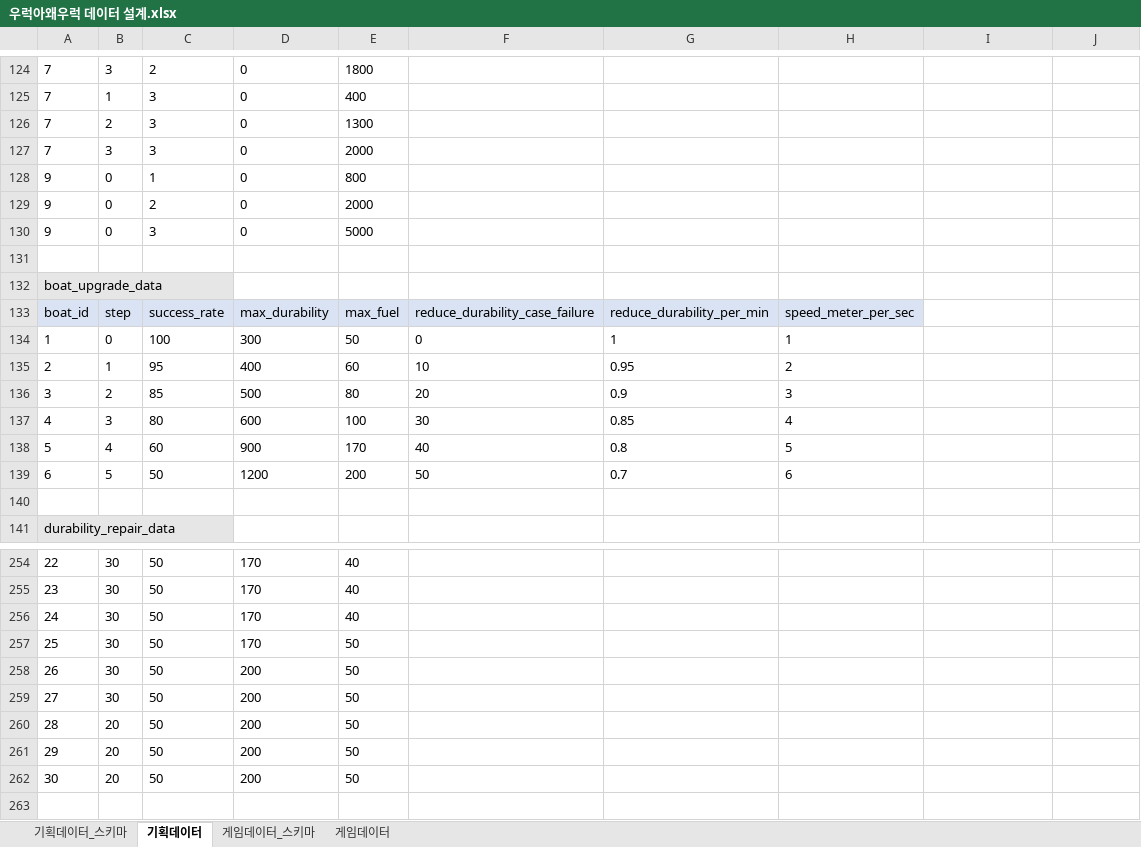
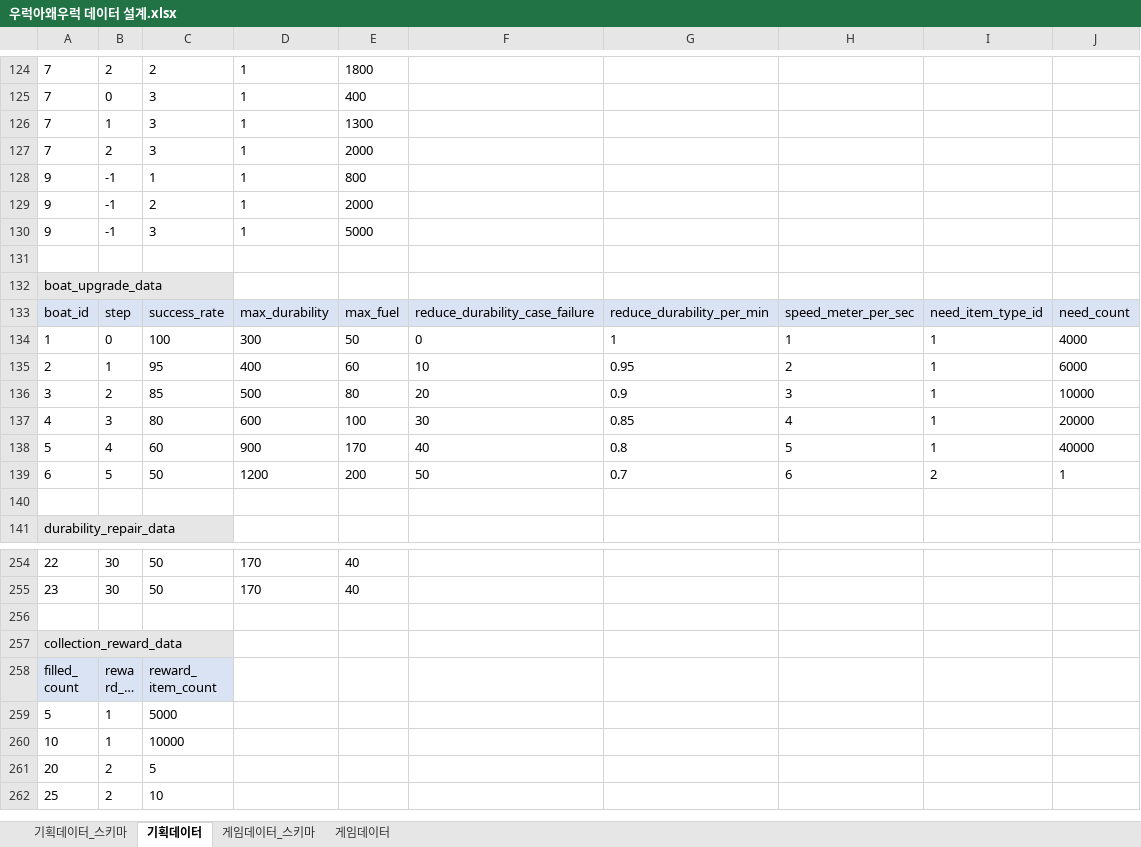
Before and after one commit to JinhaSuh/UrukGame, an Excel workbook: 우럭아왜우럭 데이터 설계.xlsx, sheet 기획데이터, drawn as a sheet; only a part is shown, gaps mark what is left out; the shorter side is filled out with more unchanged rows; long unchanged cells end in …; values as stored, in another font and other column widths than the file's, no borders; the diff covers the shown part only; the diff names each change by its address in the sheet, - before the commit and + after, or states it on an @@ line.

```diff
--- a/우럭아왜우럭 데이터 설계.xlsx (sheet 기획데이터)
+++ b/우럭아왜우럭 데이터 설계.xlsx (sheet 기획데이터)
-B124: 3
+B124: 2
-D124:D130: 0
+D124:D130: 1
-B125: 1
+B125: 0
-B126: 2
+B126: 1
-B127: 3
+B127: 2
-B128:B130: 0
+B128:B130: -1
-I133: (empty)
+I133: need_item_type_id
-I133:J133 fill: none
+I133:J133 fill: #DAE3F3
-J133: (empty)
+J133: need_count
-I134:I138: (empty)
+I134:I138: 1
-J134: (empty)
+J134: 4000
-J135: (empty)
+J135: 6000
-J136: (empty)
+J136: 10000
-J137: (empty)
+J137: 20000
-J138: (empty)
+J138: 40000
-I139: (empty)
+I139: 2
-J139: (empty)
+J139: 1
-row 256: 24 | 30 | 50 | 170 | 40
-row 257: 25 | 30 | 50 | 170 | 50
-row 258: 26 | 30 | 50 | 200 | 50
-row 259: 27 | 30 | 50 | 200 | 50
-row 260: 28 | 20 | 50 | 200 | 50
-row 261: 29 | 20 | 50 | 200 | 50
-row 262: 30 | 20 | 50 | 200 | 50
```
Also changed, not shown: 51 edited cells elsewhere in this sheet, 23 other files.
